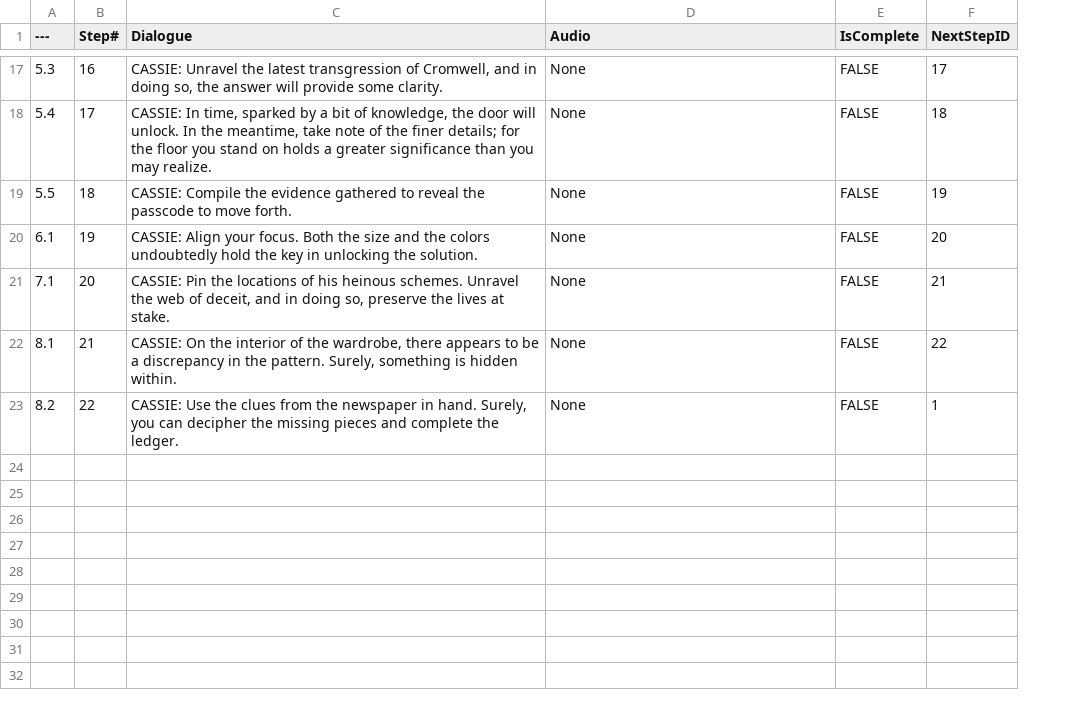
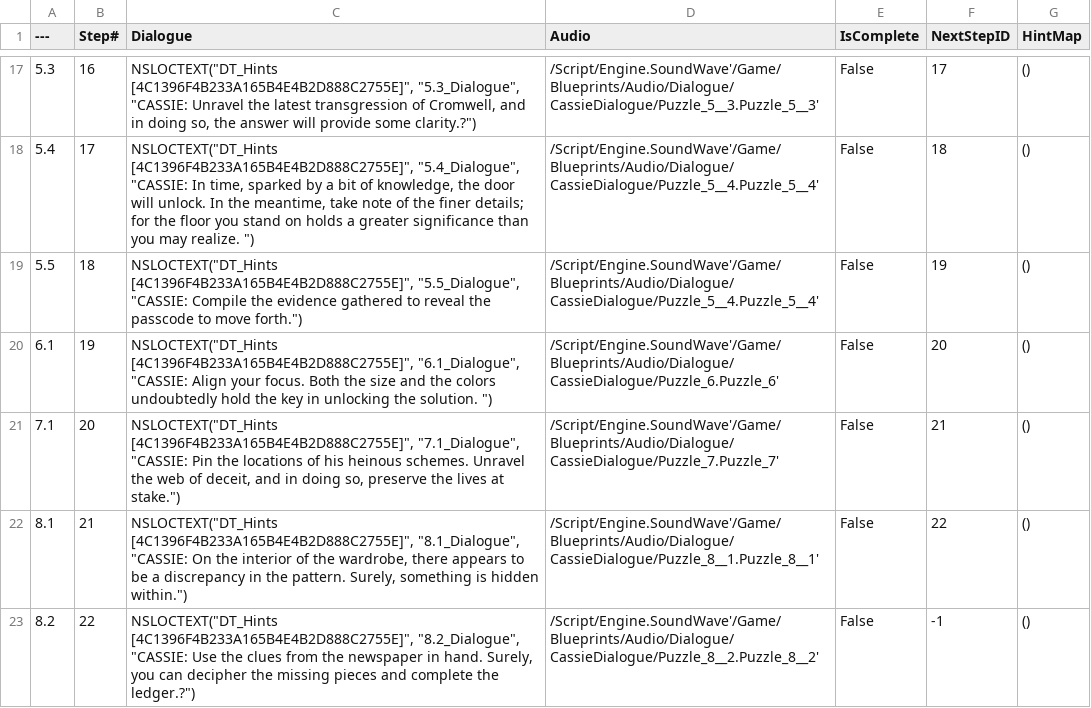
Before and after one commit to SamHein-233/Prac3_CromwellsSafeHouse, a CSV file: Hint_DT.csv, drawn as a sheet; only a part is shown, gaps mark what is left out; the diff covers the shown part only; the diff names each change by its address in the sheet, - before the commit and + after, or states it on an @@ line.

Commit message:
MetaSounds Created and Volumes Adjusted.
Sounds still need implemented into the code of the items/puzzles.

```diff
--- a/Hint_DT.csv
+++ b/Hint_DT.csv
+column G (HintMap), rows 17-23: all ()
-C17 (Dialogue): CASSIE: Unravel the latest transgression of Cromwell, and in doing so, the answer will provide some clarity.
+C17 (Dialogue): NSLOCTEXT("DT_Hints [4C1396F4B233A165B4E4B2D888C2755E]", "5.3_Dialogue", "CASSIE: Unravel the latest transgression of Cromwell, and in doing so, the answer will provide some clarity.?")
-D17 (Audio): None
+D17 (Audio): /Script/Engine.SoundWave'/Game/Blueprints/Audio/Dialogue/CassieDialogue/Puzzle_5__3.Puzzle_5__3'
-E17:E23 (IsComplete): FALSE
+E17:E23 (IsComplete): False
-C18 (Dialogue): CASSIE: In time, sparked by a bit of knowledge, the door will unlock. In the meantime, take note of the finer details; for the floor you stand on holds a greater significance than you may realize.
+C18 (Dialogue): NSLOCTEXT("DT_Hints [4C1396F4B233A165B4E4B2D888C2755E]", "5.4_Dialogue", "CASSIE: In time, sparked by a bit of knowledge, the door will unlock. In the meantime, take note of the finer details; for the floor you stand on holds a greater significance than you may realize. ")
-D18:D19 (Audio): None
+D18:D19 (Audio): /Script/Engine.SoundWave'/Game/Blueprints/Audio/Dialogue/CassieDialogue/Puzzle_5__4.Puzzle_5__4'
-C19 (Dialogue): CASSIE: Compile the evidence gathered to reveal the passcode to move forth.
+C19 (Dialogue): NSLOCTEXT("DT_Hints [4C1396F4B233A165B4E4B2D888C2755E]", "5.5_Dialogue", "CASSIE: Compile the evidence gathered to reveal the passcode to move forth.")
-C20 (Dialogue): CASSIE: Align your focus. Both the size and the colors undoubtedly hold the key in unlocking the solution.
+C20 (Dialogue): NSLOCTEXT("DT_Hints [4C1396F4B233A165B4E4B2D888C2755E]", "6.1_Dialogue", "CASSIE: Align your focus. Both the size and the colors undoubtedly hold the key in unlocking the solution. ")
-D20 (Audio): None
+D20 (Audio): /Script/Engine.SoundWave'/Game/Blueprints/Audio/Dialogue/CassieDialogue/Puzzle_6.Puzzle_6'
-C21 (Dialogue): CASSIE: Pin the locations of his heinous schemes. Unravel the web of deceit, and in doing so, preserve the lives at stake.
+C21 (Dialogue): NSLOCTEXT("DT_Hints [4C1396F4B233A165B4E4B2D888C2755E]", "7.1_Dialogue", "CASSIE: Pin the locations of his heinous schemes. Unravel the web of deceit, and in doing so, preserve the lives at stake.")
-D21 (Audio): None
+D21 (Audio): /Script/Engine.SoundWave'/Game/Blueprints/Audio/Dialogue/CassieDialogue/Puzzle_7.Puzzle_7'
-C22 (Dialogue): CASSIE: On the interior of the wardrobe, there appears to be a discrepancy in the pattern. Surely, something is hidden within.
+C22 (Dialogue): NSLOCTEXT("DT_Hints [4C1396F4B233A165B4E4B2D888C2755E]", "8.1_Dialogue", "CASSIE: On the interior of the wardrobe, there appears to be a discrepancy in the pattern. Surely, something is hidden within.")
-D22 (Audio): None
+D22 (Audio): /Script/Engine.SoundWave'/Game/Blueprints/Audio/Dialogue/CassieDialogue/Puzzle_8__1.Puzzle_8__1'
-C23 (Dialogue): CASSIE: Use the clues from the newspaper in hand. Surely, you can decipher the missing pieces and complete the ledger.
+C23 (Dialogue): NSLOCTEXT("DT_Hints [4C1396F4B233A165B4E4B2D888C2755E]", "8.2_Dialogue", "CASSIE: Use the clues from the newspaper in hand. Surely, you can decipher the missing pieces and complete the ledger.?")
-D23 (Audio): None
+D23 (Audio): /Script/Engine.SoundWave'/Game/Blueprints/Audio/Dialogue/CassieDialogue/Puzzle_8__2.Puzzle_8__2'
-F23 (NextStepID): 1
+F23 (NextStepID): -1
```
Also changed, not shown: 45 edited cells elsewhere in this file, 30 other files.
